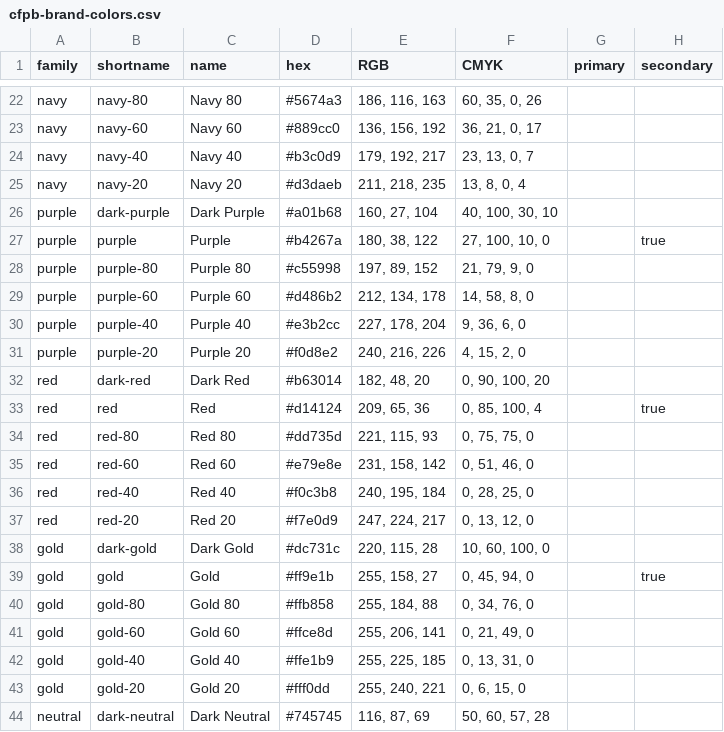
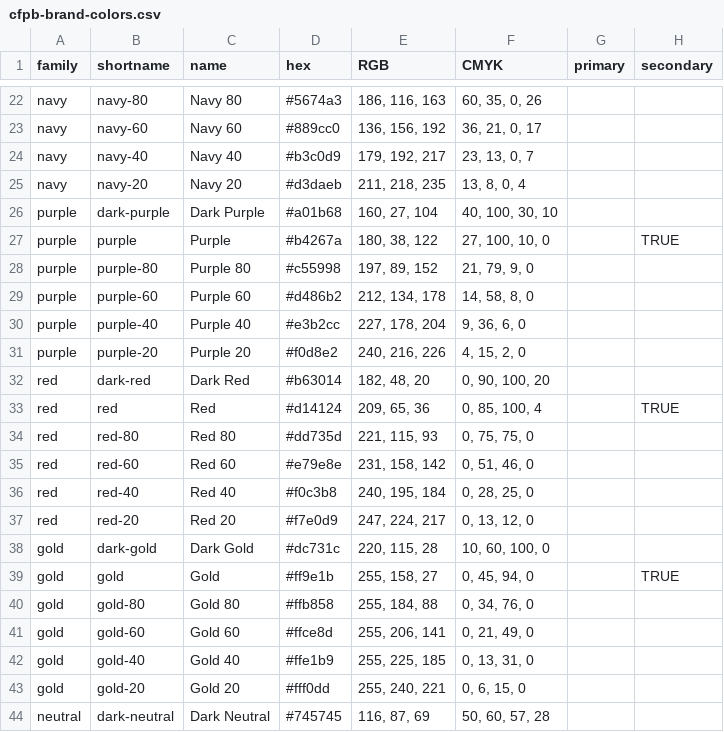
Before and after one commit to cfpb/design-manual, a CSV file: _data/cfpb-brand-colors.csv, drawn as a sheet; only a part is shown, gaps mark what is left out; the diff covers the shown part only.

```diff
--- a/_data/cfpb-brand-colors.csv
+++ b/_data/cfpb-brand-colors.csv
@@ -26,3 +26,3 @@ navy,navy-20,Navy 20,#d3daeb,"211, 218, 235","13, 8, 0, 4",,
 purple,dark-purple,Dark Purple,#a01b68,"160, 27, 104","40, 100, 30, 10",,
-purple,purple,Purple,#b4267a,"180, 38, 122","27, 100, 10, 0",,true
+purple,purple,Purple,#b4267a,"180, 38, 122","27, 100, 10, 0",,TRUE
 purple,purple-80,Purple 80,#c55998,"197, 89, 152","21, 79, 9, 0",,
@@ -32,3 +32,3 @@ purple,purple-20,Purple 20,#f0d8e2,"240, 216, 226","4, 15, 2, 0",,
 red,dark-red,Dark Red,#b63014,"182, 48, 20","0, 90, 100, 20",,
-red,red,Red,#d14124,"209, 65, 36","0, 85, 100, 4",,true
+red,red,Red,#d14124,"209, 65, 36","0, 85, 100, 4",,TRUE
 red,red-80,Red 80,#dd735d,"221, 115, 93","0, 75, 75, 0",,
@@ -38,3 +38,3 @@ red,red-20,Red 20,#f7e0d9,"247, 224, 217","0, 13, 12, 0",,
 gold,dark-gold,Dark Gold,#dc731c,"220, 115, 28","10, 60, 100, 0",,
-gold,gold,Gold,#ff9e1b,"255, 158, 27","0, 45, 94, 0",,true
+gold,gold,Gold,#ff9e1b,"255, 158, 27","0, 45, 94, 0",,TRUE
 gold,gold-80,Gold 80,#ffb858,"255, 184, 88","0, 34, 76, 0",,
```
Also changed, not shown: 10 edited cells elsewhere in this file, 10 other files.
